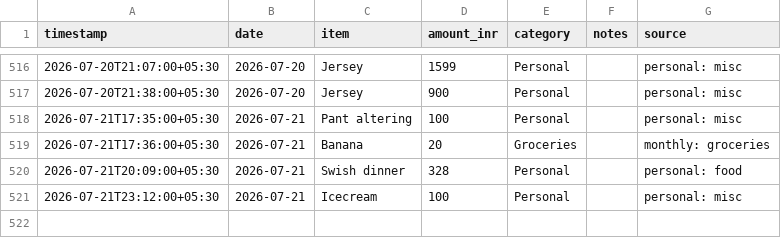
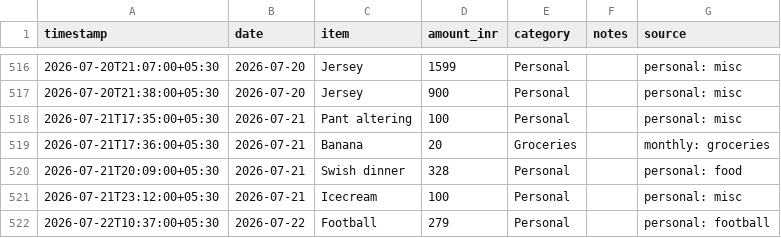
Before and after one commit to Sukrittt/envelope, a CSV file: data/expenses.csv, drawn as a sheet; only a part is shown, gaps mark what is left out; the diff names each change by its address in the sheet, - before the commit and + after, or states it on an @@ line.

Commit message:
Log expense: Football ₹279 (personal: football)

```diff
--- a/data/expenses.csv
+++ b/data/expenses.csv
+row 522: 2026-07-22T10:37:00+05:30 | 2026-07-22 | Football | 279 | Personal |  | personal: football
```
Also changed, not shown: productivity/expenses.csv, public/productivity/expenses.csv, 1 other file.
